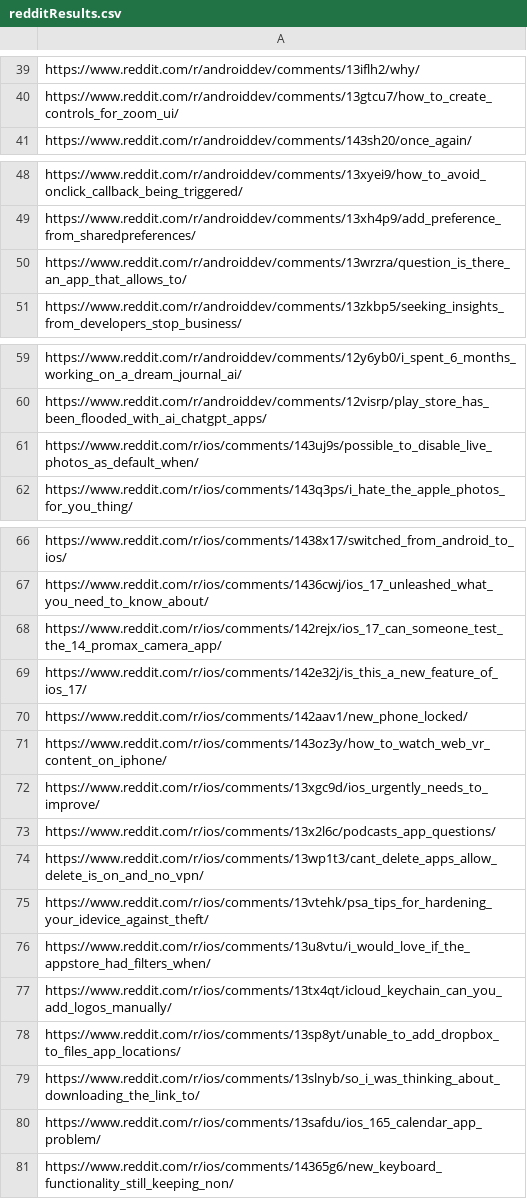
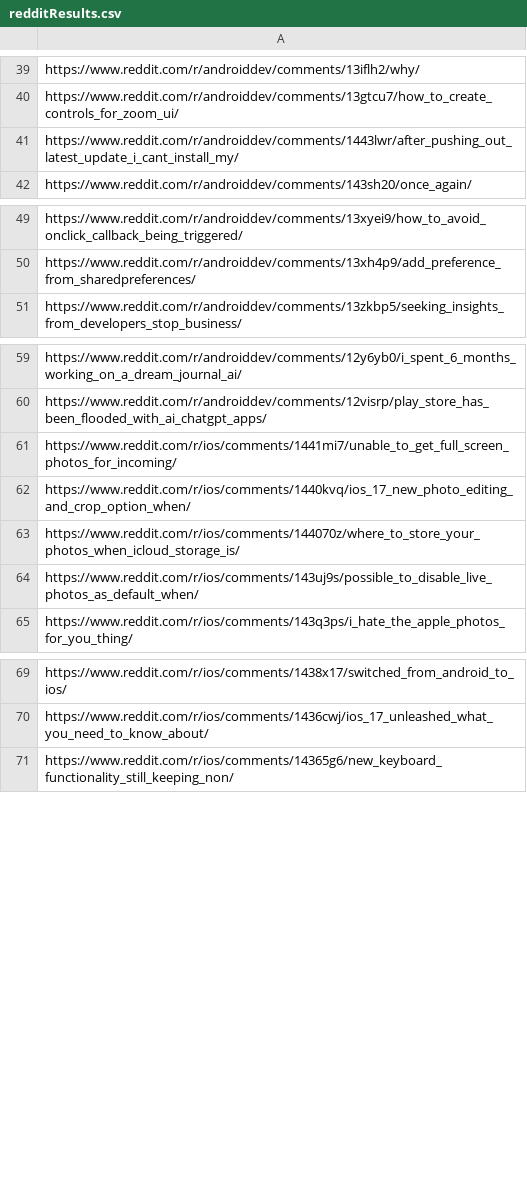
Before and after one commit to justinchiao/redditScraper, a CSV file: redditResults.csv, drawn as a sheet; only a part is shown, gaps mark what is left out; removed rows and columns are numbered as before the commit, all else as after; the diff names each change by its address in the sheet, - before the commit and + after, or states it on an @@ line.

```diff
--- a/redditResults.csv
+++ b/redditResults.csv
+row 41: https://www.reddit.com/r/androiddev/comments/1443lwr/after_pushing_out_latest_update_i_cant_install_my/
-row 50: https://www.reddit.com/r/androiddev/comments/13wrzra/question_is_there_an_app_that_allows_to/
+row 61: https://www.reddit.com/r/ios/comments/1441mi7/unable_to_get_full_screen_photos_for_incoming/
+row 62: https://www.reddit.com/r/ios/comments/1440kvq/ios_17_new_photo_editing_and_crop_option_when/
+row 63: https://www.reddit.com/r/ios/comments/144070z/where_to_store_your_photos_when_icloud_storage_is/
-row 68: https://www.reddit.com/r/ios/comments/142rejx/ios_17_can_someone_test_the_14_promax_camera_app/
-row 69: https://www.reddit.com/r/ios/comments/142e32j/is_this_a_new_feature_of_ios_17/
-row 70: https://www.reddit.com/r/ios/comments/142aav1/new_phone_locked/
-row 71: https://www.reddit.com/r/ios/comments/143oz3y/how_to_watch_web_vr_content_on_iphone/
-row 72: https://www.reddit.com/r/ios/comments/13xgc9d/ios_urgently_needs_to_improve/
-row 73: https://www.reddit.com/r/ios/comments/13x2l6c/podcasts_app_questions/
-row 74: https://www.reddit.com/r/ios/comments/13wp1t3/cant_delete_apps_allow_delete_is_on_and_no_vpn/
-row 75: https://www.reddit.com/r/ios/comments/13vtehk/psa_tips_for_hardening_your_idevice_against_theft/
-row 76: https://www.reddit.com/r/ios/comments/13u8vtu/i_would_love_if_the_appstore_had_filters_when/
-row 77: https://www.reddit.com/r/ios/comments/13tx4qt/icloud_keychain_can_you_add_logos_manually/
-row 78: https://www.reddit.com/r/ios/comments/13sp8yt/unable_to_add_dropbox_to_files_app_locations/
-row 79: https://www.reddit.com/r/ios/comments/13slnyb/so_i_was_thinking_about_downloading_the_link_to/
-row 80: https://www.reddit.com/r/ios/comments/13safdu/ios_165_calendar_app_problem/
```
Also changed, not shown: wordFrequency.csv, 4 other files.
